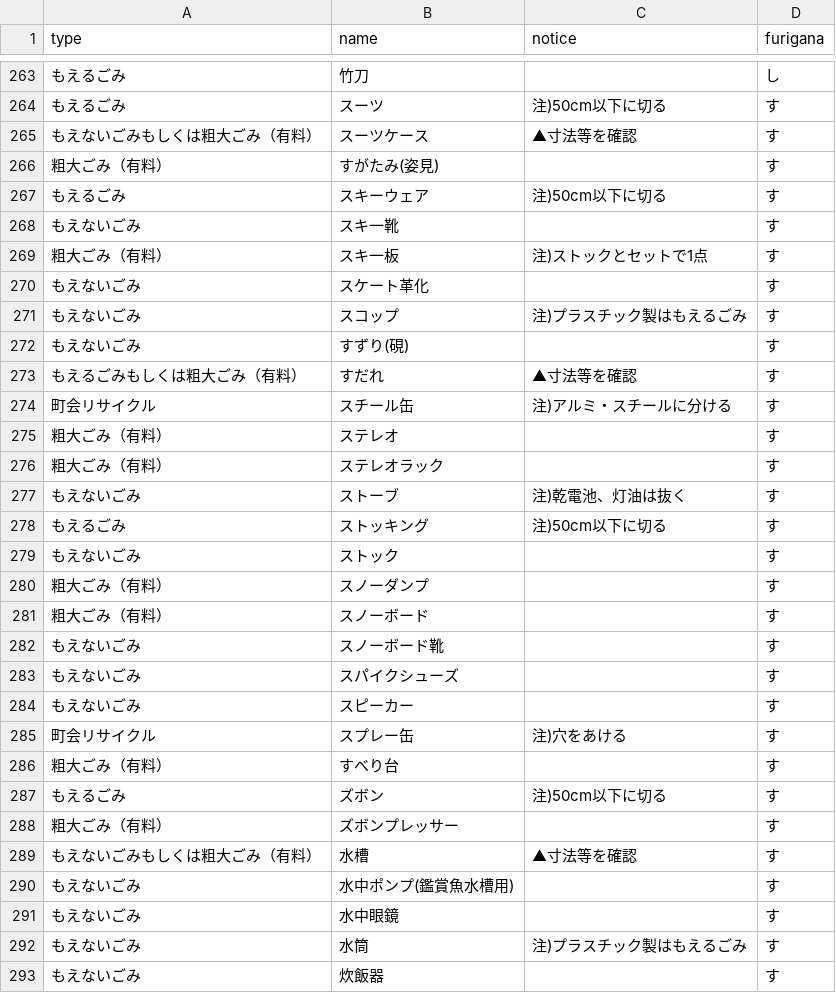
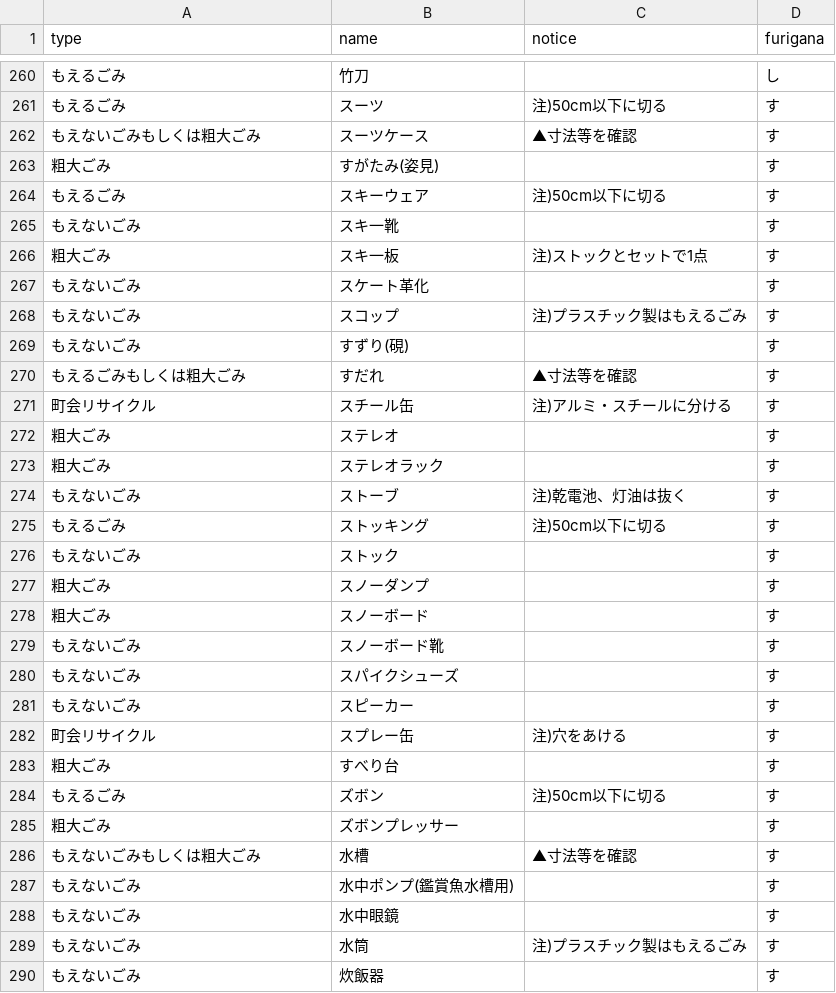
Before and after one commit to uchinada5374/5374, a CSV file: data/target.csv, drawn as a sheet; only a part is shown, gaps mark what is left out; the diff covers the shown part only.

```diff
--- a/data/target.csv
+++ b/data/target.csv
@@ -264,7 +261,7 @@ type,name,notice,furigana
 もえるごみ,スーツ,注)50cm以下に切る,す
-もえないごみもしくは粗大ごみ（有料）,スーツケース,▲寸法等を確認,す
-粗大ごみ（有料）,すがたみ(姿見),,す
+もえないごみもしくは粗大ごみ,スーツケース,▲寸法等を確認,す
+粗大ごみ,すがたみ(姿見),,す
 もえるごみ,スキーウェア,注)50cm以下に切る,す
 もえないごみ,スキ一靴,,す
-粗大ごみ（有料）,スキ一板,注)ストックとセットで1点,す
+粗大ごみ,スキ一板,注)ストックとセットで1点,す
 もえないごみ,スケート革化,,す
@@ -272,6 +269,6 @@ type,name,notice,furigana
 もえないごみ,すずり(硯),,す
-もえるごみもしくは粗大ごみ（有料）,すだれ,▲寸法等を確認,す
+もえるごみもしくは粗大ごみ,すだれ,▲寸法等を確認,す
 町会リサイクル,スチール缶,注)アルミ・スチールに分ける,す
-粗大ごみ（有料）,ステレオ,,す
-粗大ごみ（有料）,ステレオラック,,す
+粗大ごみ,ステレオ,,す
+粗大ごみ,ステレオラック,,す
 もえないごみ,ストーブ,注)乾電池、灯油は抜く,す
@@ -279,4 +276,4 @@ type,name,notice,furigana
 もえないごみ,ストック,,す
-粗大ごみ（有料）,スノーダンプ,,す
-粗大ごみ（有料）,スノーボード,,す
+粗大ごみ,スノーダンプ,,す
+粗大ごみ,スノーボード,,す
 もえないごみ,スノーボード靴,,す
@@ -285,6 +282,6 @@ type,name,notice,furigana
 町会リサイクル,スプレー缶,注)穴をあける,す
-粗大ごみ（有料）,すべり台,,す
+粗大ごみ,すべり台,,す
 もえるごみ,ズボン,注)50cm以下に切る,す
-粗大ごみ（有料）,ズボンプレッサー,,す
-もえないごみもしくは粗大ごみ（有料）,水槽,▲寸法等を確認,す
+粗大ごみ,ズボンプレッサー,,す
+もえないごみもしくは粗大ごみ,水槽,▲寸法等を確認,す
 もえないごみ,水中ポンプ(鑑賞魚水槽用),,す
```
Also changed, not shown: 7 added rows, 7 removed rows, 2 moved rows and 133 edited cells elsewhere in this file.
